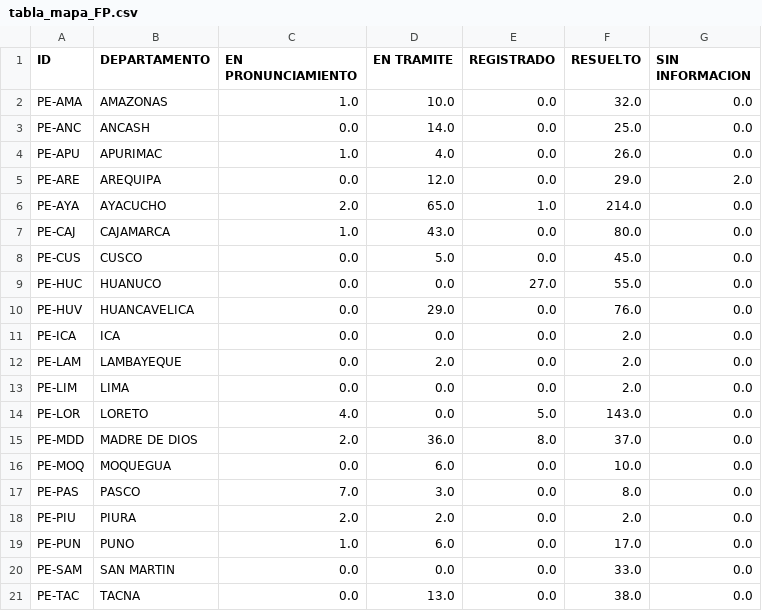
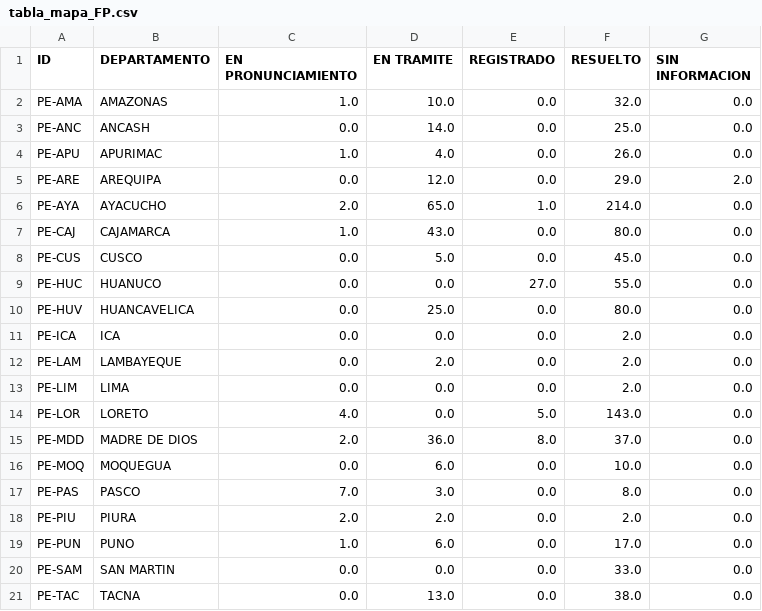
Before and after one commit to GenyLeong/nulidad_electoral, a CSV file: tabla_mapa_FP.csv, drawn as a sheet.

```diff
--- a/tabla_mapa_FP.csv
+++ b/tabla_mapa_FP.csv
@@ -9,3 +9,3 @@ PE-CUS,CUSCO,0.0,5.0,0.0,45.0,0.0
 PE-HUC,HUANUCO,0.0,0.0,27.0,55.0,0.0
-PE-HUV,HUANCAVELICA,0.0,29.0,0.0,76.0,0.0
+PE-HUV,HUANCAVELICA,0.0,25.0,0.0,80.0,0.0
 PE-ICA,ICA,0.0,0.0,0.0,2.0,0.0
```
Also changed, not shown: tabla_FP.csv.
